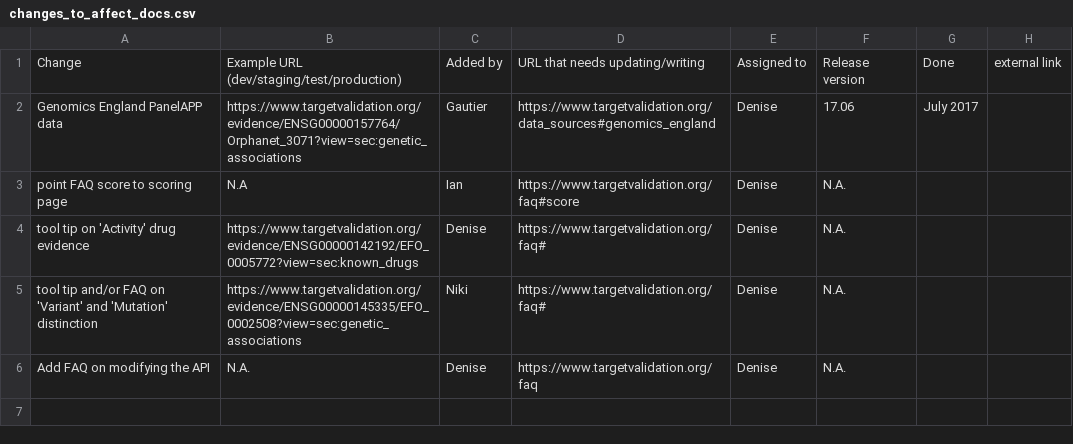
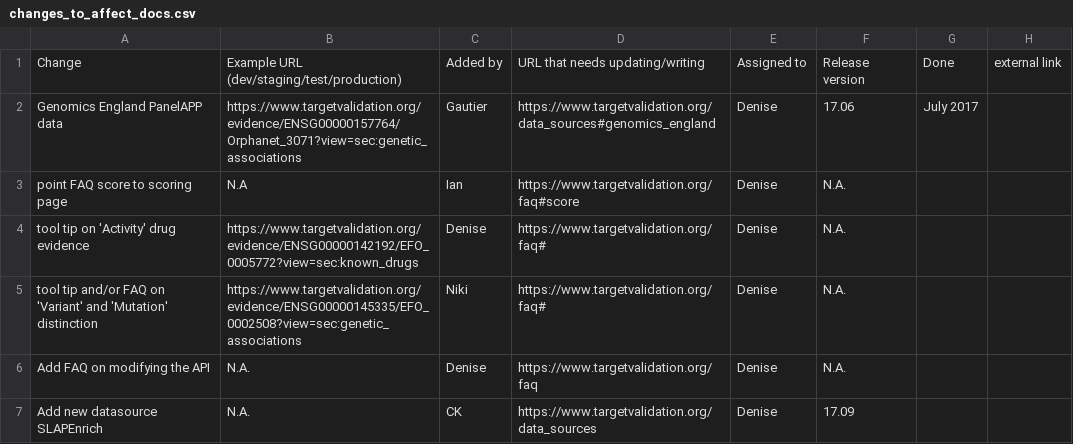
Before and after one commit to emcdonagh-OT/outreach, a CSV file: changes_to_affect_docs.csv, drawn as a sheet.

Commit message:
slapenrich datasource

```diff
--- a/changes_to_affect_docs.csv
+++ b/changes_to_affect_docs.csv
@@ -6 +6,2 @@ tool tip and/or FAQ on 'Variant' and 'Mutation' distinction,https://www.targetva
 Add FAQ on modifying the API,N.A.,Denise,https://www.targetvalidation.org/faq,Denise,N.A.,,
+Add new datasource SLAPEnrich,N.A.,CK,https://www.targetvalidation.org/data_sources,Denise,17.09,,
```
